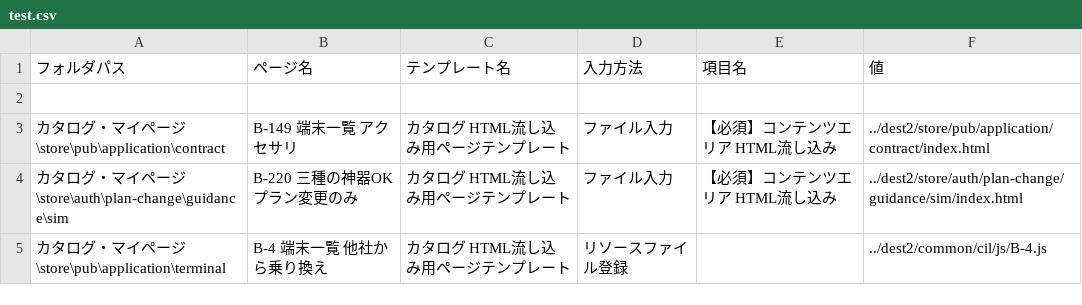
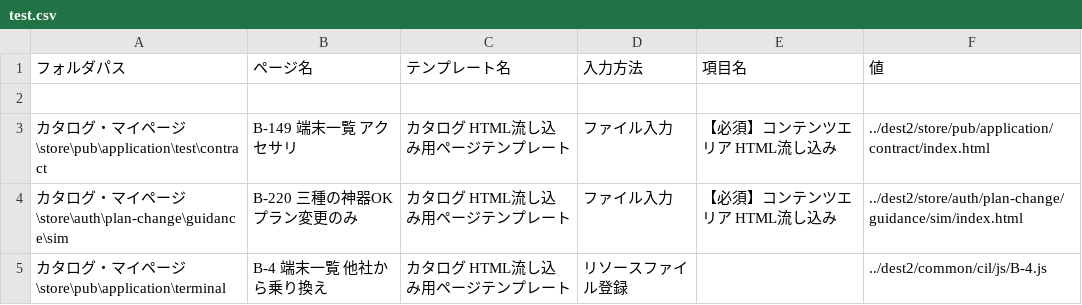
Before and after one commit to 4d-partner-toohuynh/db-mock, a CSV file: test.csv, drawn as a sheet.

Commit message:
laid

```diff
--- a/test.csv
+++ b/test.csv
@@ -2,3 +2,3 @@
 　, 　, 　, 　, 　, 　
-カタログ・マイページ\store\pub\application\contract, B-149 端末一覧 アクセサリ, カタログ HTML流し込み用ページテンプレート, ファイル入力, 【必須】コンテンツエリア HTML流し込み, ../dest2/store/pub/application/contract/index.html
+カタログ・マイページ\store\pub\application\test\contract, B-149 端末一覧 アクセサリ, カタログ HTML流し込み用ページテンプレート, ファイル入力, 【必須】コンテンツエリア HTML流し込み, ../dest2/store/pub/application/contract/index.html
 カタログ・マイページ\store\auth\plan-change\guidance\sim, B-220 三種の神器OKプラン変更のみ, カタログ HTML流し込み用ページテンプレート, ファイル入力, 【必須】コンテンツエリア HTML流し込み, ../dest2/store/auth/plan-change/guidance/sim/index.html
```
